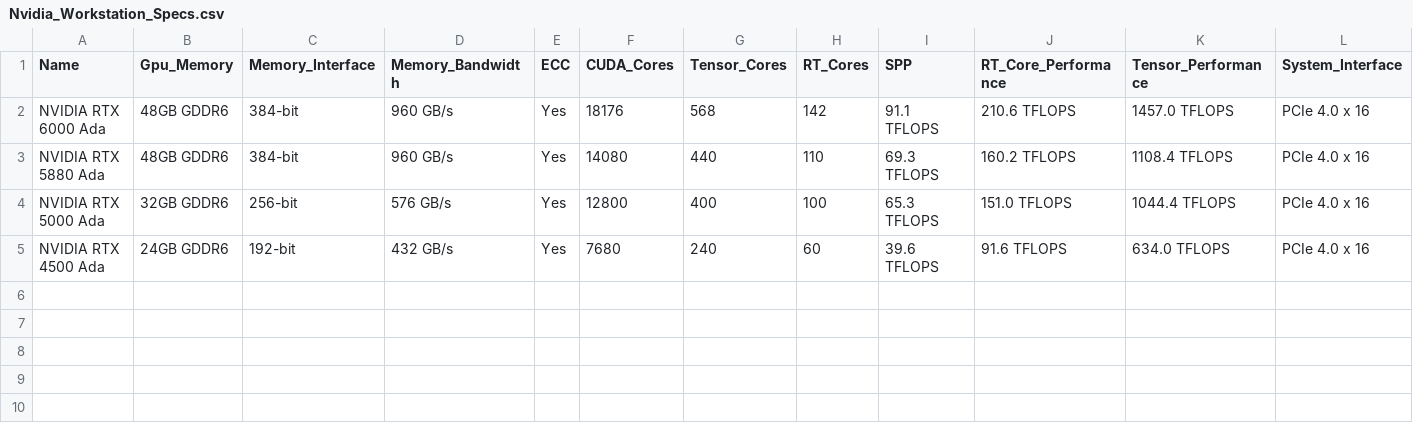
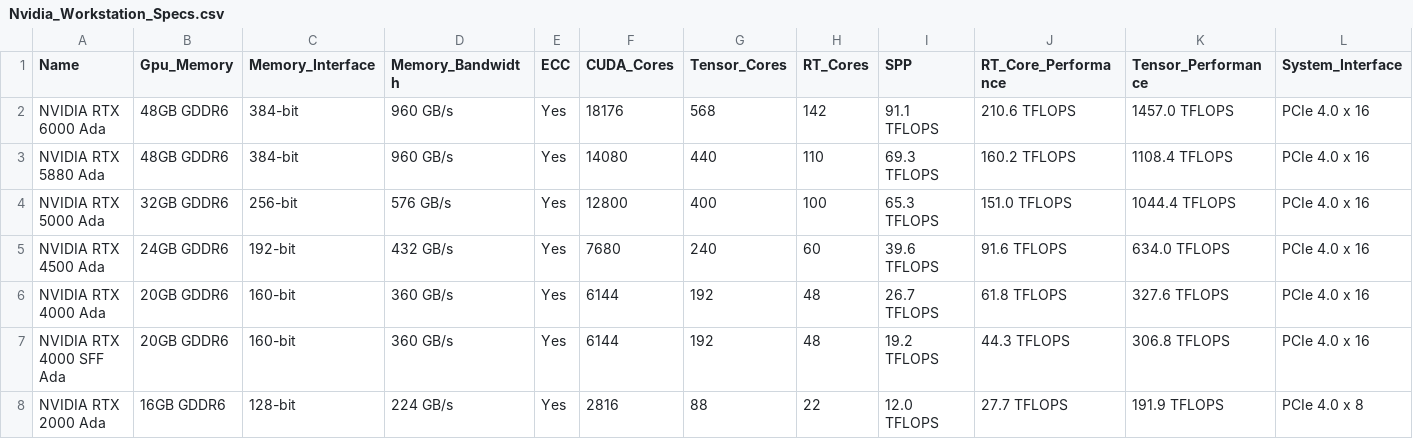
Before and after one commit to sreiswig/Server_Components_Research, a CSV file: Nvidia_Workstation_Specs.csv, drawn as a sheet; only a part is shown; rows hold the shown columns only; the diff names each change by its address in the sheet, - before the commit and + after, or states it on an @@ line.

Commit message:
Added more NVIDIA cards to the csv

```diff
--- a/Nvidia_Workstation_Specs.csv
+++ b/Nvidia_Workstation_Specs.csv
+row 6: NVIDIA RTX 4000 Ada | 20GB GDDR6 | 160-bit | 360 GB/s | Yes | 6144 | 192 | 48 | 26.7 TFLOPS | 61.8 TFLOPS | 327.6 TFLOPS | PCIe 4.0 x 16
+row 7: NVIDIA RTX 4000 SFF Ada | 20GB GDDR6 | 160-bit | 360 GB/s | Yes | 6144 | 192 | 48 | 19.2 TFLOPS | 44.3 TFLOPS | 306.8 TFLOPS | PCIe 4.0 x 16
+row 8: NVIDIA RTX 2000 Ada | 16GB GDDR6 | 128-bit | 224 GB/s | Yes | 2816 | 88 | 22 | 12.0 TFLOPS | 27.7 TFLOPS | 191.9 TFLOPS | PCIe 4.0 x 8
```
